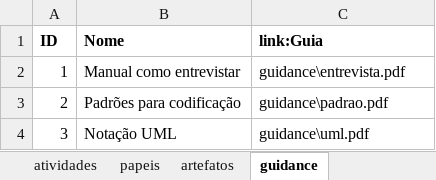
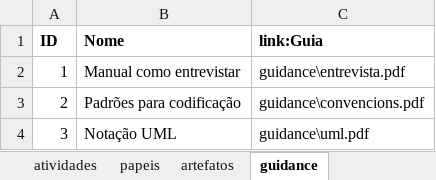
Before and after one commit to alerario/alerario.github.io, an Excel workbook: data/processo.xlsx, sheet guidance, drawn as a sheet; values as stored, in another font and other column widths than the file's, no borders; the diff names each change by its address in the sheet, - before the commit and + after, or states it on an @@ line.

Commit message:
ajustado nome dos arquivos

```diff
--- a/data/processo.xlsx (sheet guidance)
+++ b/data/processo.xlsx (sheet guidance)
-C3 (link:Guia): guidance\padrao.pdf
+C3 (link:Guia): guidance\convencions.pdf
```
Also changed, not shown: sheet artefatos, 5 other files.
